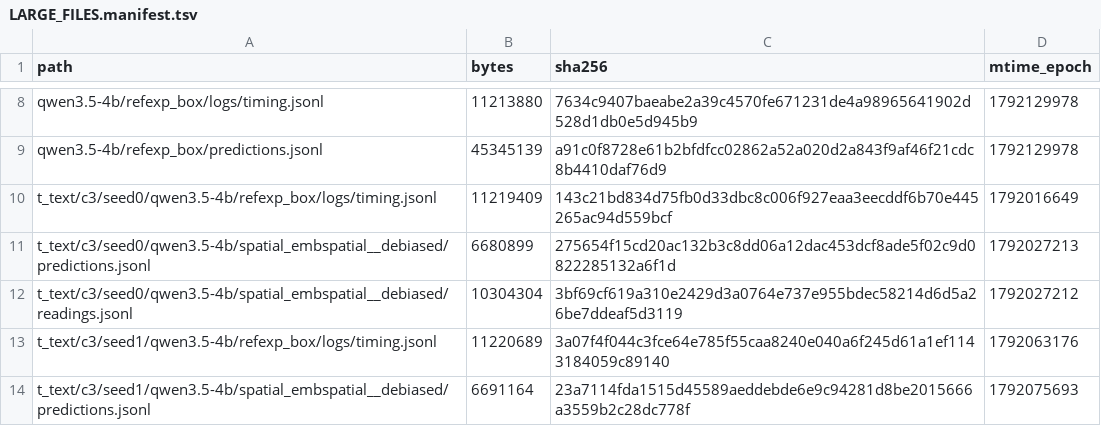
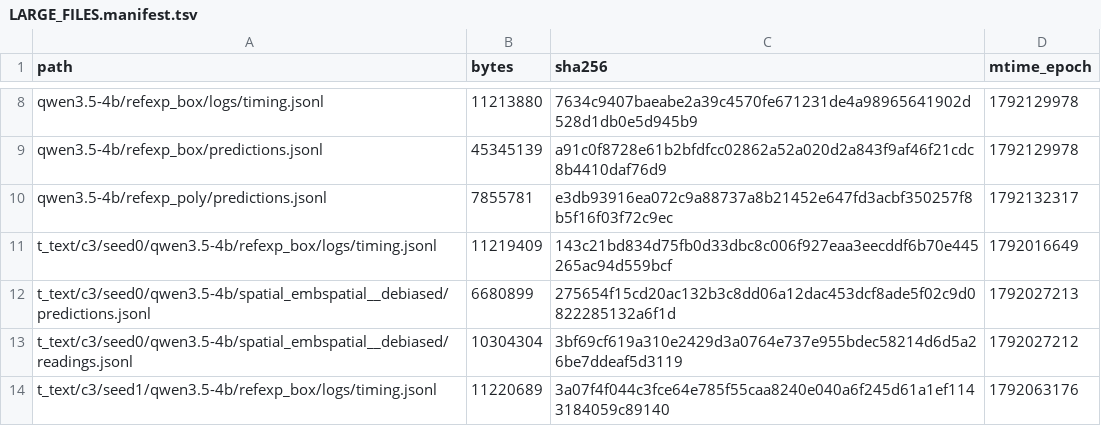
Before and after one commit to junli-gong/vision-internalization, a TSV file: experiments/E3/0052_hpc_eval_4b_hpcgpu06/LARGE_FILES.manifest.tsv, drawn as a sheet; only a part is shown, gaps mark what is left out; the shorter side is filled out with more unchanged rows; the diff names each change by its address in the sheet, - before the commit and + after, or states it on an @@ line.

```diff
--- a/experiments/E3/0052_hpc_eval_4b_hpcgpu06/LARGE_FILES.manifest.tsv
+++ b/experiments/E3/0052_hpc_eval_4b_hpcgpu06/LARGE_FILES.manifest.tsv
+row 10: qwen3.5-4b/refexp_poly/predictions.jsonl | 7855781 | e3db93916ea072c9a88737a8b21452e647fd3acbf350257f8b5f16f03f72c9ec | 1792132317
```
Also changed, not shown: 28 other files.
